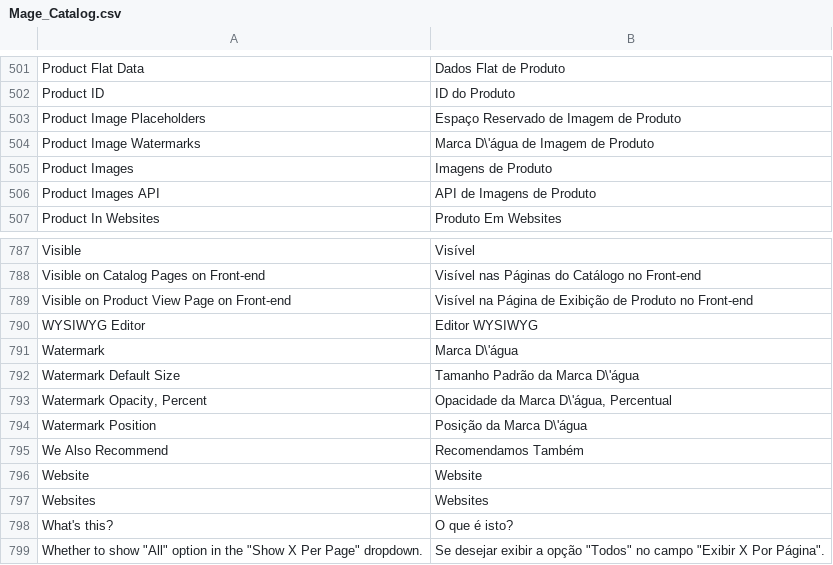
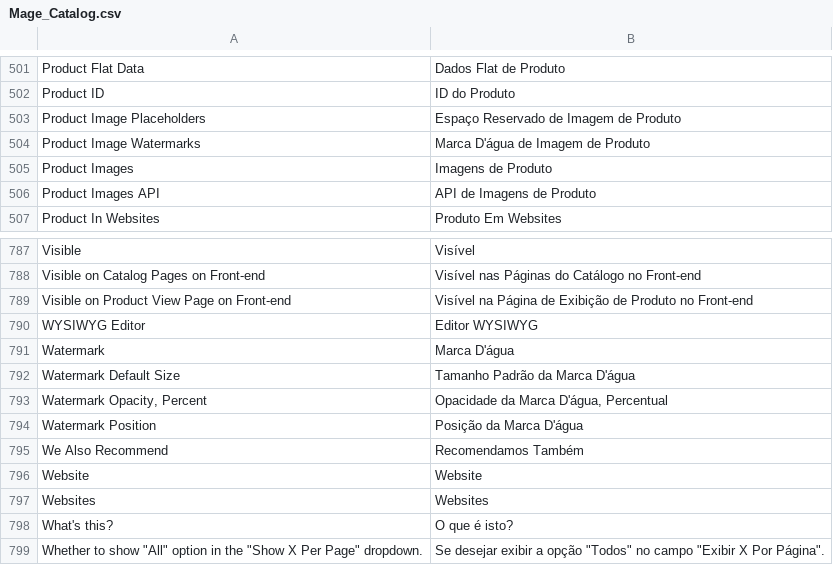
Before and after one commit to bommercatto/translations, a CSV file: locale/pt_BR/Mage_Catalog.csv, drawn as a sheet; only a part is shown, gaps mark what is left out.

```diff
--- a/locale/pt_BR/Mage_Catalog.csv
+++ b/locale/pt_BR/Mage_Catalog.csv
@@ -503,3 +503,3 @@
 "Product Image Placeholders","Espaço Reservado de Imagem de Produto"
-"Product Image Watermarks","Marca D\'água de Imagem de Produto"
+"Product Image Watermarks","Marca D'água de Imagem de Produto"
 "Product Images","Imagens de Produto"
@@ -790,6 +790,6 @@
 "WYSIWYG Editor","Editor WYSIWYG"
-"Watermark","Marca D\'água"
-"Watermark Default Size","Tamanho Padrão da Marca D\'água"
-"Watermark Opacity, Percent","Opacidade da Marca D\'água, Percentual"
-"Watermark Position","Posição da Marca D\'água"
+"Watermark","Marca D'água"
+"Watermark Default Size","Tamanho Padrão da Marca D'água"
+"Watermark Opacity, Percent","Opacidade da Marca D'água, Percentual"
+"Watermark Position","Posição da Marca D'água"
 "We Also Recommend","Recomendamos Também"
```
Also changed, not shown: locale/pt_BR/Mage_Adminhtml.csv, locale/pt_BR/Mage_Customer.csv.
